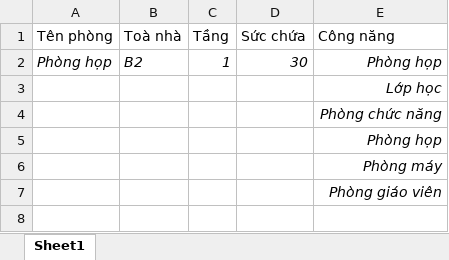
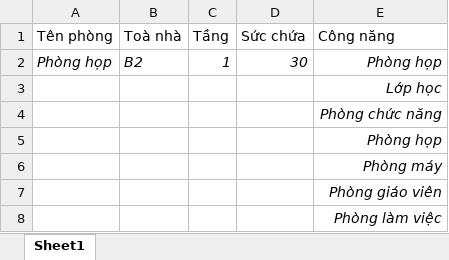
Before and after one commit to Linh3694/staff-portal, an Excel workbook: public/room-template.xlsx, sheet Sheet1, drawn as a sheet; values as stored, in another font and other column widths than the file's, no borders; the diff names each change by its address in the sheet, - before the commit and + after, or states it on an @@ line.

```diff
--- a/public/room-template.xlsx (sheet Sheet1)
+++ b/public/room-template.xlsx (sheet Sheet1)
+row 8:  |  |  |  | Phòng làm việc
```
Also changed, not shown: public/laptop-sample-upload.xlsx, public/projector-sample-upload.xlsx, 32 other files.
